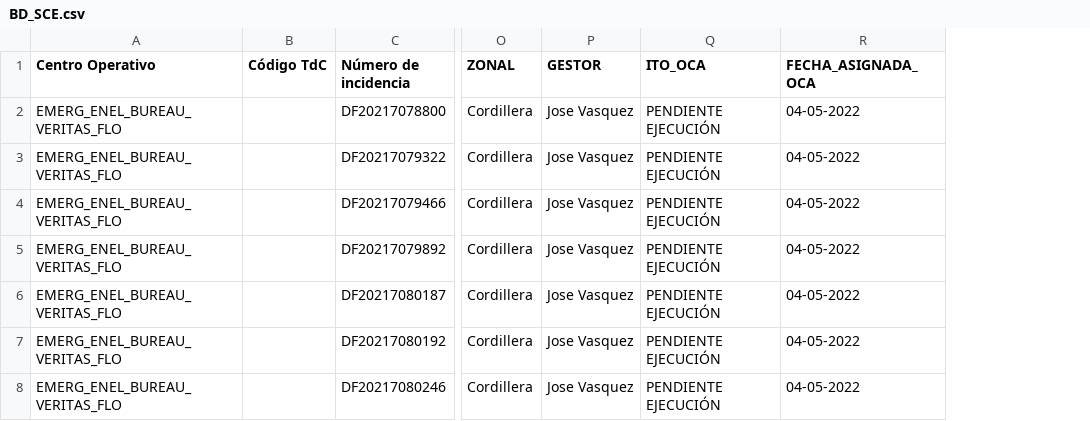
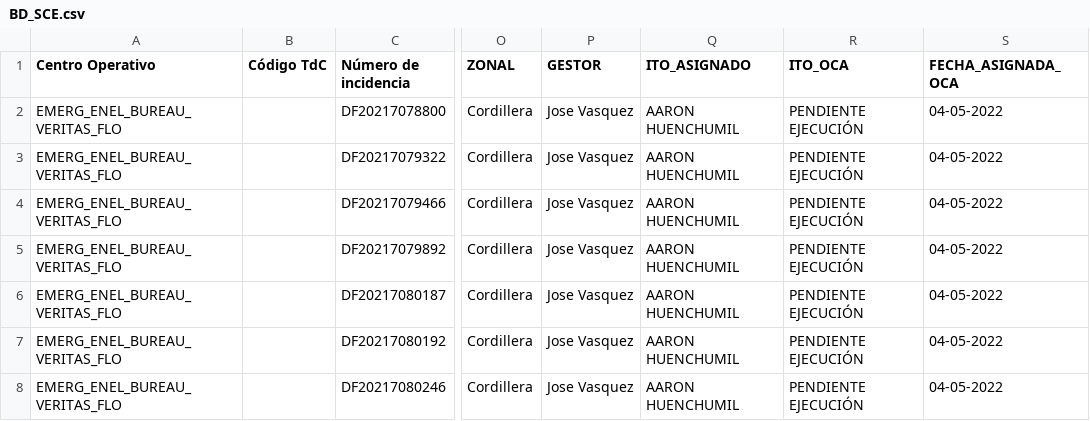
Before and after one commit to Unzzui/sce-asignaciones, a CSV file: data/BD_SCE.csv, drawn as a sheet; only a part is shown, gaps mark what is left out; the diff covers the shown part only; the diff names each change by its address in the sheet, - before the commit and + after, or states it on an @@ line.

Commit message:
Add files via upload

```diff
--- a/data/BD_SCE.csv
+++ b/data/BD_SCE.csv
+column Q (ITO_ASIGNADO), rows 2-8: all AARON HUENCHUMIL
```
Also changed, not shown: 6 removed rows elsewhere in this file.
